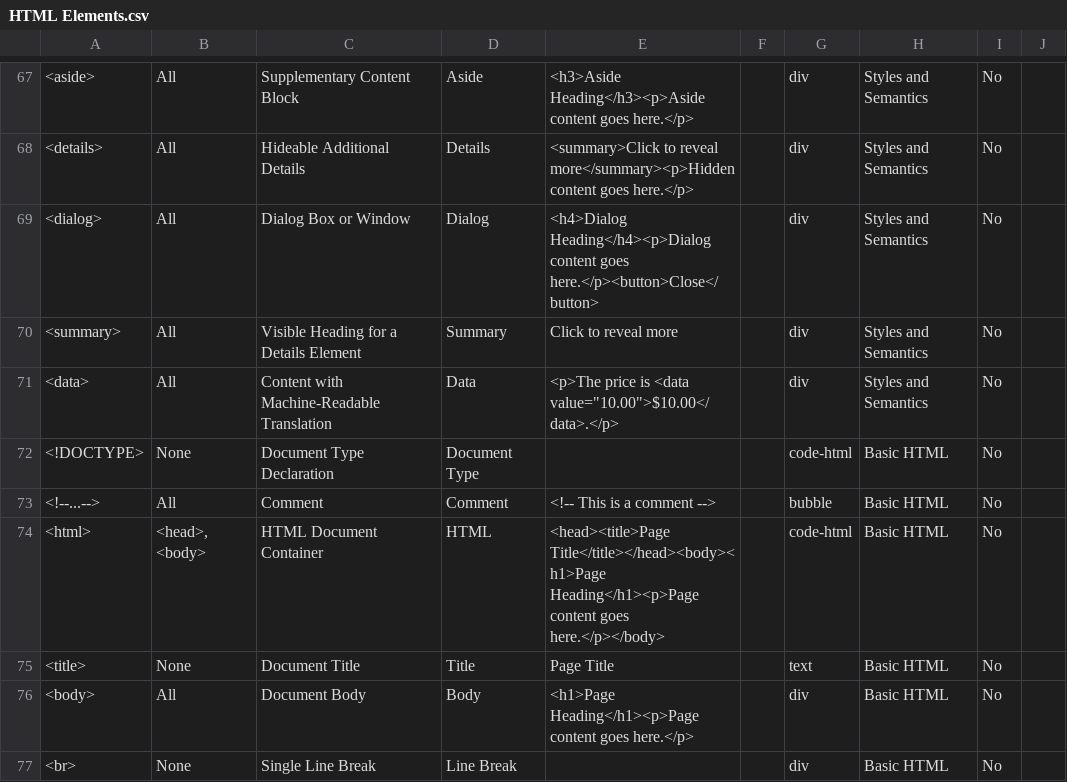
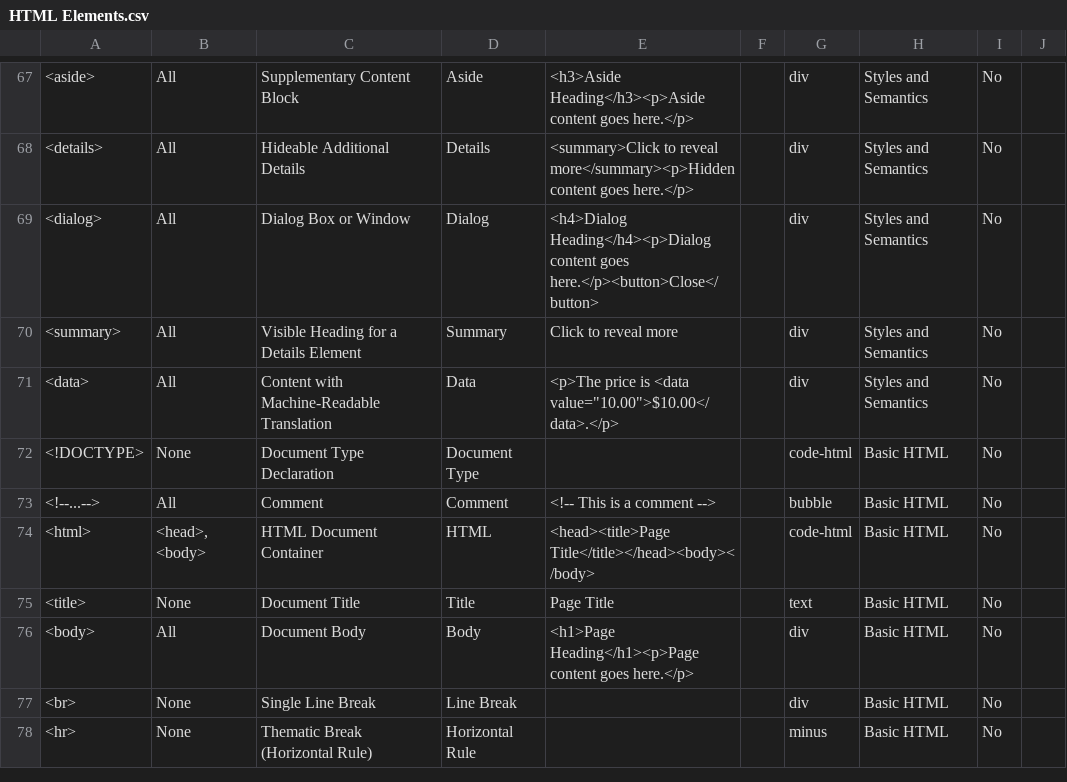
Before and after one commit to weareunderdesign/rnbw, a CSV file: src/_ref/rfrncs/HTML Elements.csv, drawn as a sheet; only a part is shown, gaps mark what is left out; the shorter side is filled out with more unchanged rows.

Commit message:
Update HTML Elements.csv

```diff
--- a/src/_ref/rfrncs/HTML Elements.csv
+++ b/src/_ref/rfrncs/HTML Elements.csv
@@ -74,3 +74,3 @@
 <!--...-->,All,Comment,Comment,<!-- This is a comment -->,,bubble,Basic HTML,No,
-<html>,"<head>, <body>",HTML Document Container,HTML,<head><title>Page Title</title></head><body><h1>Page Heading</h1><p>Page content goes here.</p></body>,,code-html,Basic HTML,No,
+<html>,"<head>, <body>",HTML Document Container,HTML,<head><title>Page Title</title></head><body></body>,,code-html,Basic HTML,No,
 <title>,None,Document Title,Title,Page Title,,text,Basic HTML,No,
```
